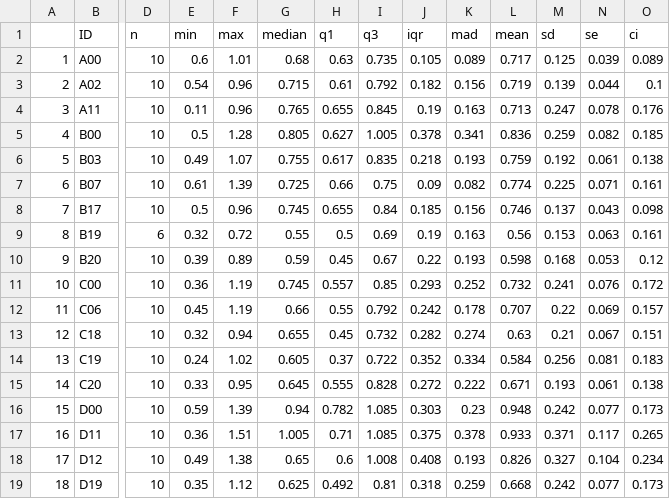
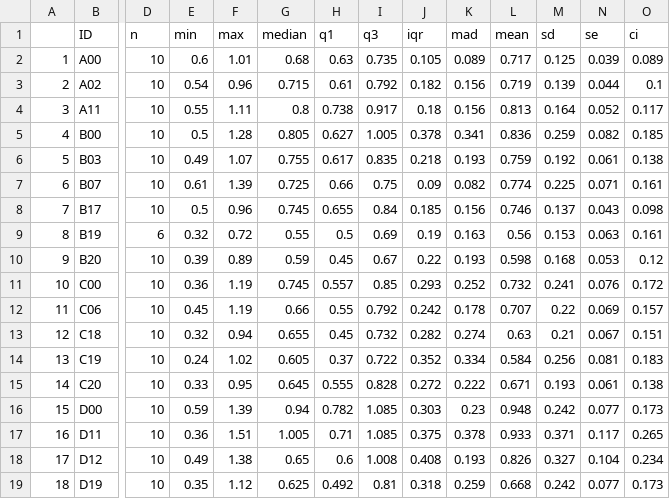
Before and after one commit to clara-espinosa/Dianthus_PEG, a CSV file: results/summary_seed_mass.csv, drawn as a sheet; only a part is shown, gaps mark what is left out; the diff names each change by its address in the sheet, - before the commit and + after, or states it on an @@ line.

Commit message:
Figures updated and Methods and results written in Manuscript_0

```diff
--- a/results/summary_seed_mass.csv
+++ b/results/summary_seed_mass.csv
-E4 (min): 0.11
+E4 (min): 0.55
-F4 (max): 0.96
+F4 (max): 1.11
-G4 (median): 0.765
+G4 (median): 0.8
-H4 (q1): 0.655
+H4 (q1): 0.738
-I4 (q3): 0.845
+I4 (q3): 0.917
-J4 (iqr): 0.19
+J4 (iqr): 0.18
-K4 (mad): 0.163
+K4 (mad): 0.156
-L4 (mean): 0.713
+L4 (mean): 0.813
-M4 (sd): 0.247
+M4 (sd): 0.164
-N4 (se): 0.078
+N4 (se): 0.052
-O4 (ci): 0.176
+O4 (ci): 0.117
```
Also changed, not shown: data/ind_seeds_weight.csv, 17 other files.
